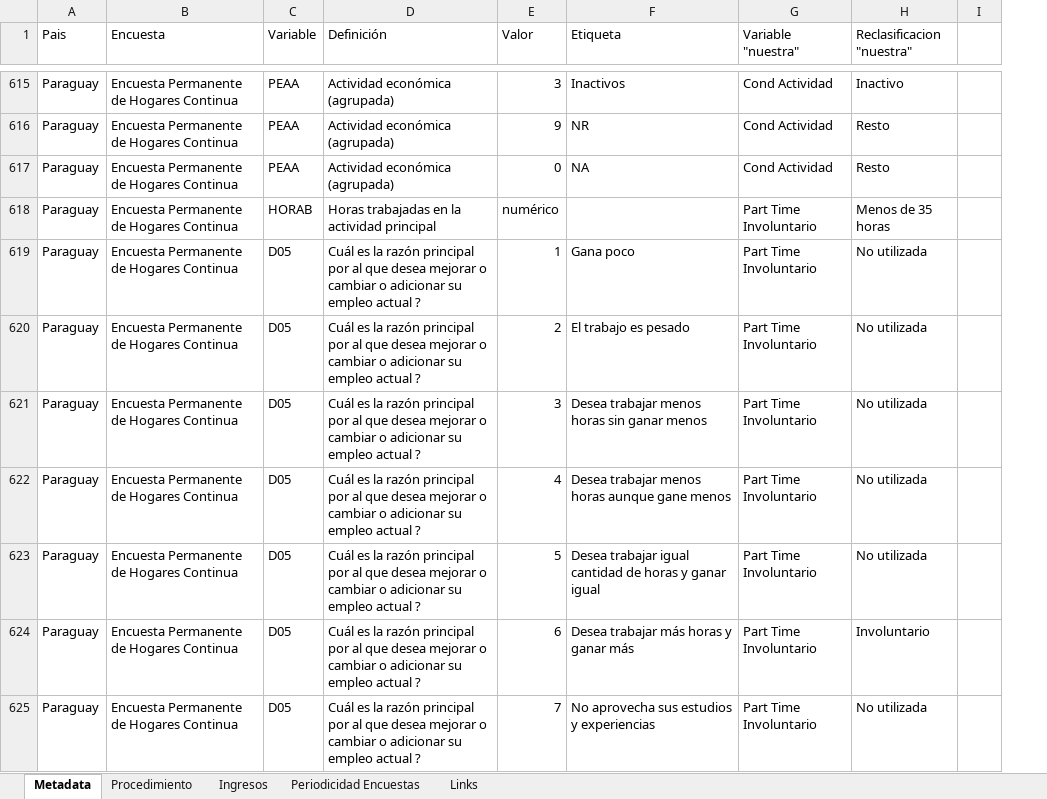
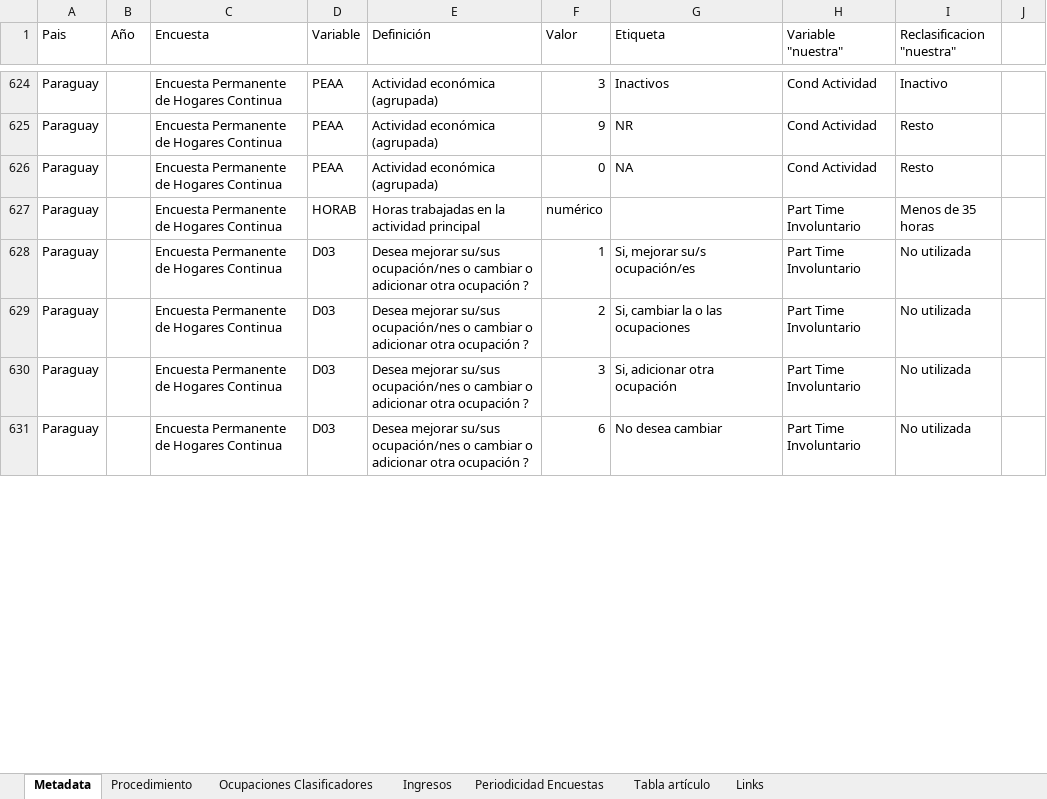
Before and after one commit to Guidowe/precariedad.mundial, an Excel workbook: Metadata.xlsx, sheet Metadata, drawn as a sheet; only a part is shown, gaps mark what is left out; values as stored, in another font and other column widths than the file's, no cell formats; charts and pictures not drawn; removed rows and columns are numbered as before the commit, all else as after; the diff covers the shown part only; the diff names each change by its address in the sheet, - before the commit and + after, or states it on an @@ line.

Commit message:
metadata y china

```diff
--- a/Metadata.xlsx (sheet Metadata)
+++ b/Metadata.xlsx (sheet Metadata)
+sheet tab: Ocupaciones Clasificadores
+sheet tab: Tabla artículo
+column B (Año), empty
-D628:D630 (Variable): D05
+D628:D630 (Variable): D03
-E628:E630 (Definición): Cuál es la razón principal por al que desea mejorar o cambiar o adicionar su empleo actual ?
+E628:E630 (Definición): Desea mejorar su/sus ocupación/nes o cambiar o adicionar otra ocupación ?
-G628 (Etiqueta): Gana poco
+G628 (Etiqueta): Si, mejorar su/s ocupación/es
-G629 (Etiqueta): El trabajo es pesado
+G629 (Etiqueta): Si, cambiar la o las ocupaciones
-G630 (Etiqueta): Desea trabajar menos horas sin ganar menos
+G630 (Etiqueta): Si, adicionar otra ocupación
-row 622: Paraguay | Encuesta Permanente de Hogares Continua | D05 | Cuál es la razón principal por al que desea mejorar o cambiar o adicionar su empleo actual ? | 4 | Desea trabajar menos horas aunque gane menos | Part Time Involuntario | No utilizada
-row 623: Paraguay | Encuesta Permanente de Hogares Continua | D05 | Cuál es la razón principal por al que desea mejorar o cambiar o adicionar su empleo actual ? | 5 | Desea trabajar igual cantidad de horas y ganar igual | Part Time Involuntario | No utilizada
-D631 (Variable): D05
+D631 (Variable): D03
-E631 (Definición): Cuál es la razón principal por al que desea mejorar o cambiar o adicionar su empleo actual ?
+E631 (Definición): Desea mejorar su/sus ocupación/nes o cambiar o adicionar otra ocupación ?
-G631 (Etiqueta): Desea trabajar más horas y ganar más
+G631 (Etiqueta): No desea cambiar
-I631 (Reclasificacion "nuestra"): Involuntario
+I631 (Reclasificacion "nuestra"): No utilizada
-row 625: Paraguay | Encuesta Permanente de Hogares Continua | D05 | Cuál es la razón principal por al que desea mejorar o cambiar o adicionar su empleo actual ? | 7 | No aprovecha sus estudios y experiencias | Part Time Involuntario | No utilizada
```
Also changed, not shown: 150 added rows, 7 removed rows, 68 edited cells and merged cells elsewhere in this sheet, sheet Procedimiento, sheet Periodicidad Encuestas, sheet Links, sheet Ingresos, cell formats, charts or pictures, 2 other files.
